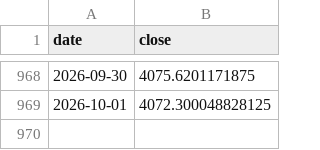
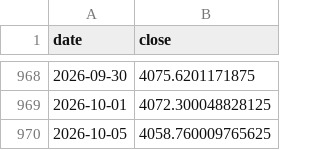
Before and after one commit to marcschaefer5/laenderrisiko-monitor, a CSV file: daten/aktien_IS.csv, drawn as a sheet; only a part is shown, gaps mark what is left out.

```diff
--- a/daten/aktien_IS.csv
+++ b/daten/aktien_IS.csv
@@ -969 +969,2 @@ date;close
 2026-10-01;4072.300048828125
+2026-10-05;4058.760009765625
```
Also changed, not shown: daten/aktien_GM.csv, daten/aktien_ID.csv, 24 other files.
